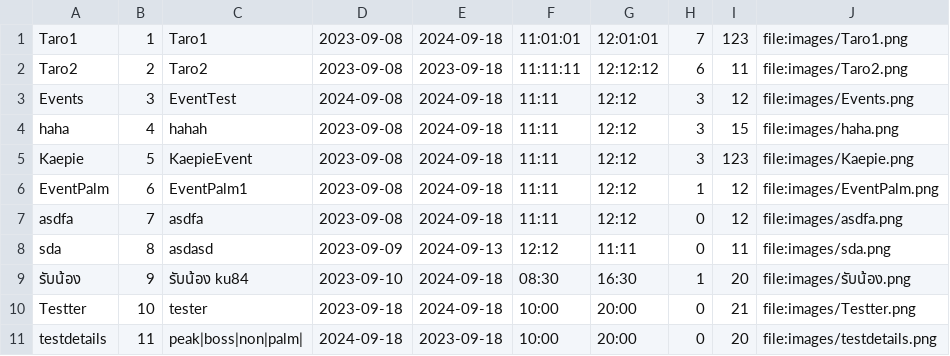
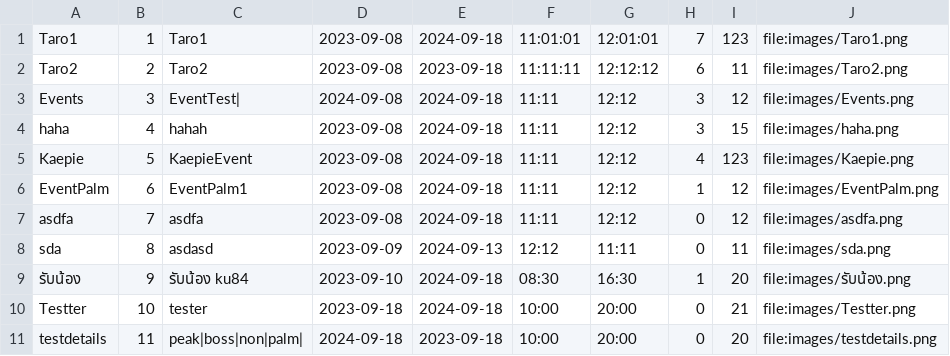
Before and after one commit to Kriwn/JavaFxProject, a CSV file: data/event.csv, drawn as a sheet.

```diff
--- a/data/event.csv
+++ b/data/event.csv
@@ -2,5 +2,5 @@ Taro1,1,Taro1,2023-09-08,2024-09-18,11:01:01,12:01:01,7,123,file:images/Taro1.pn
 Taro2,2,Taro2,2023-09-08,2023-09-18,11:11:11,12:12:12,6,11,file:images/Taro2.png
-Events,3,EventTest,2024-09-08,2024-09-18,11:11,12:12,3,12,file:images/Events.png
+Events,3,EventTest|,2024-09-08,2024-09-18,11:11,12:12,3,12,file:images/Events.png
 haha,4,hahah,2023-09-08,2024-09-18,11:11,12:12,3,15,file:images/haha.png
-Kaepie,5,KaepieEvent,2023-09-08,2024-09-18,11:11,12:12,3,123,file:images/Kaepie.png
+Kaepie,5,KaepieEvent,2023-09-08,2024-09-18,11:11,12:12,4,123,file:images/Kaepie.png
 EventPalm,6,EventPalm1,2023-09-08,2024-09-18,11:11,12:12,1,12,file:images/EventPalm.png
```
Also changed, not shown: data/account.csv, data/account_join_events.csv, 9 other files.
